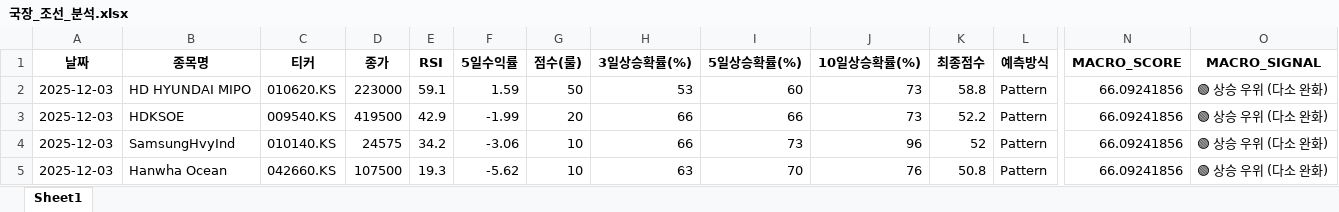
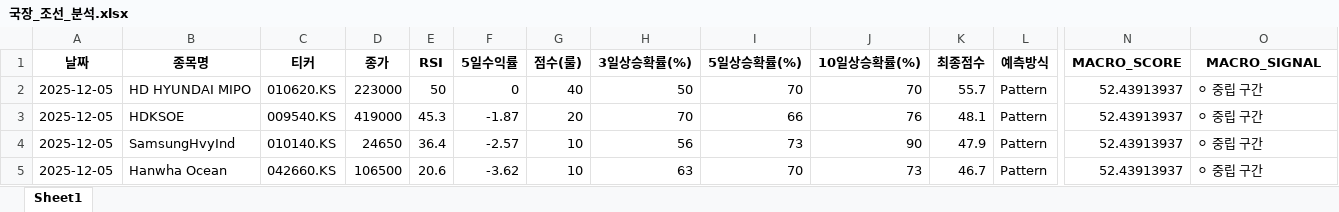
Before and after one commit to tradeprogram/ODIN-SPEAR-STRATEGY, an Excel workbook: DECISION/국장_조선_분석.xlsx, sheet Sheet1, drawn as a sheet; only a part is shown, gaps mark what is left out; values as stored, in another font and other column widths than the file's, no borders; the diff names each change by its address in the sheet, - before the commit and + after, or states it on an @@ line.

```diff
--- a/DECISION/국장_조선_분석.xlsx (sheet Sheet1)
+++ b/DECISION/국장_조선_분석.xlsx (sheet Sheet1)
-A2:A5 (날짜): 2025-12-03
+A2:A5 (날짜): 2025-12-05
-E2 (RSI): 59.1
+E2 (RSI): 50
-F2 (5일수익률): 1.59
+F2 (5일수익률): 0
-G2 (점수(룰)): 50
+G2 (점수(룰)): 40
-H2 (3일상승확률(%)): 53
+H2 (3일상승확률(%)): 50
-I2 (5일상승확률(%)): 60
+I2 (5일상승확률(%)): 70
-J2 (10일상승확률(%)): 73
+J2 (10일상승확률(%)): 70
-K2 (최종점수): 58.8
+K2 (최종점수): 55.7
-N2:N5 (MACRO_SCORE): 66.09241856
+N2:N5 (MACRO_SCORE): 52.43913937
-O2:O5 (MACRO_SIGNAL): 🟢 상승 우위 (다소 완화)
+O2:O5 (MACRO_SIGNAL): ⚪ 중립 구간
-D3 (종가): 419500
+D3 (종가): 419000
-E3 (RSI): 42.9
+E3 (RSI): 45.3
-F3 (5일수익률): -1.99
+F3 (5일수익률): -1.87
-H3 (3일상승확률(%)): 66
+H3 (3일상승확률(%)): 70
-J3 (10일상승확률(%)): 73
+J3 (10일상승확률(%)): 76
-K3 (최종점수): 52.2
+K3 (최종점수): 48.1
-D4 (종가): 24575
+D4 (종가): 24650
-E4 (RSI): 34.2
+E4 (RSI): 36.4
-F4 (5일수익률): -3.06
+F4 (5일수익률): -2.57
-H4 (3일상승확률(%)): 66
+H4 (3일상승확률(%)): 56
-J4 (10일상승확률(%)): 96
+J4 (10일상승확률(%)): 90
-K4 (최종점수): 52
+K4 (최종점수): 47.9
-D5 (종가): 107500
+D5 (종가): 106500
-E5 (RSI): 19.3
+E5 (RSI): 20.6
-F5 (5일수익률): -5.62
+F5 (5일수익률): -3.62
-J5 (10일상승확률(%)): 76
+J5 (10일상승확률(%)): 73
-K5 (최종점수): 50.8
+K5 (최종점수): 46.7
```
Also changed, not shown: DECISION/국장_반도체_분석.xlsx, DECISION/국장_방산_분석.xlsx, 10 other files.
